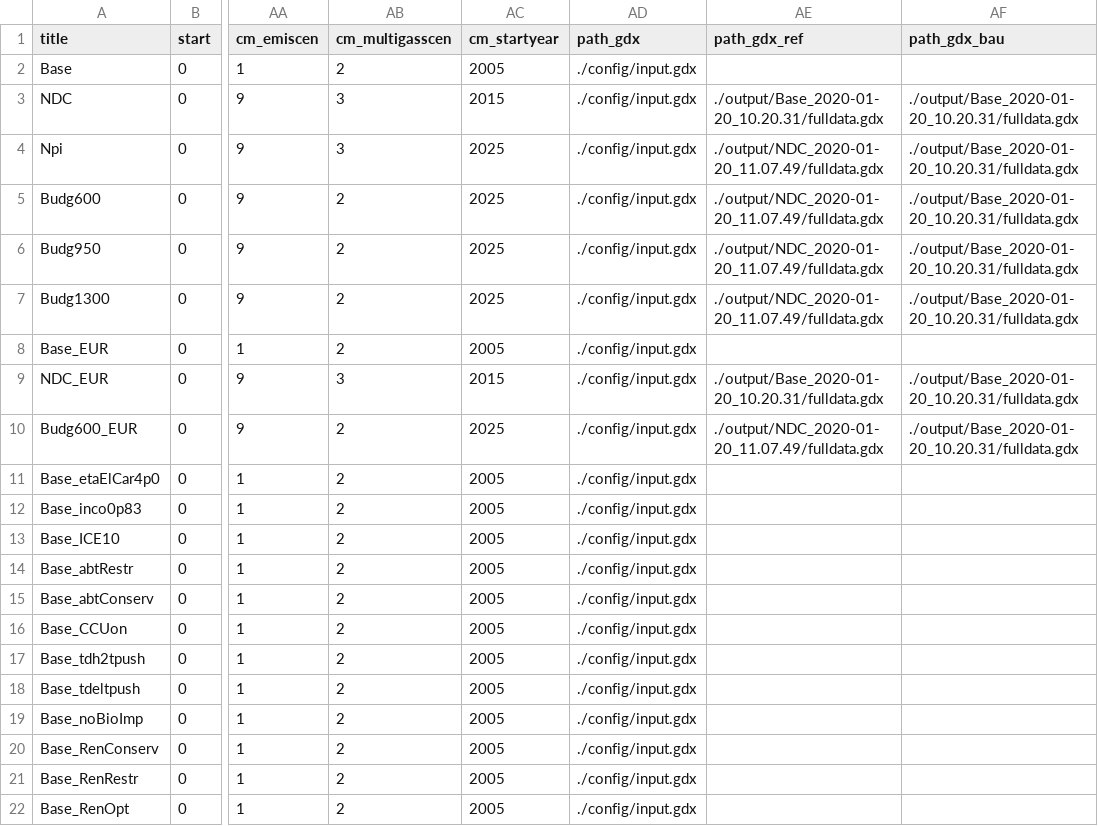
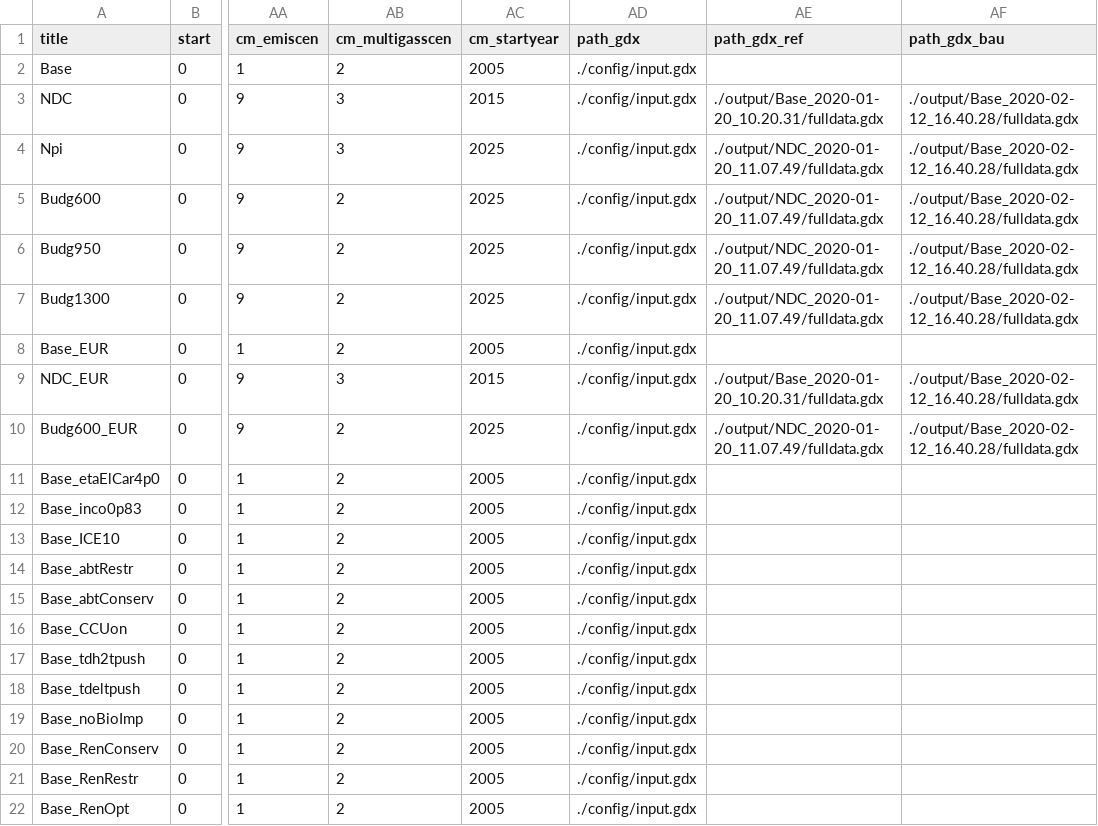
Before and after one commit to merfort/remind, a CSV file: config/scenario_config_H12_DIPOL.csv, drawn as a sheet; only a part is shown, gaps mark what is left out; the diff names each change by its address in the sheet, - before the commit and + after, or states it on an @@ line.

Commit message:
*gdx-neutral* Changed default gdx_bau in DIPOL config file

```diff
--- a/config/scenario_config_H12_DIPOL.csv
+++ b/config/scenario_config_H12_DIPOL.csv
-AF3:AF7 (path_gdx_bau): ./output/Base_2020-01-20_10.20.31/fulldata.gdx
+AF3:AF7 (path_gdx_bau): ./output/Base_2020-02-12_16.40.28/fulldata.gdx
-AF9:AF10 (path_gdx_bau): ./output/Base_2020-01-20_10.20.31/fulldata.gdx
+AF9:AF10 (path_gdx_bau): ./output/Base_2020-02-12_16.40.28/fulldata.gdx
```
